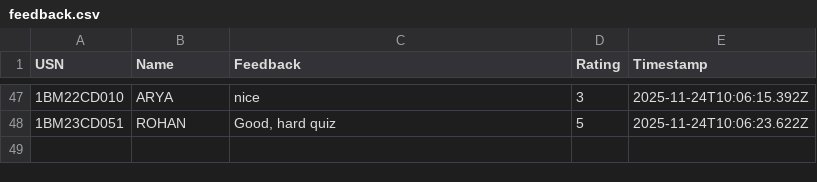
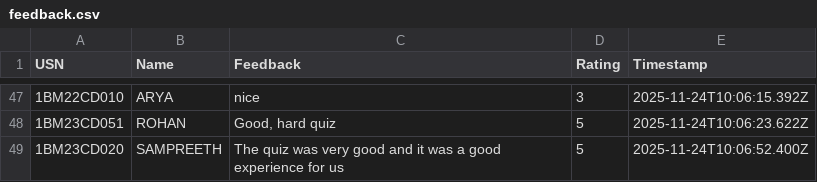
Before and after one commit to Kalyancds/time-series-quiz, a CSV file: feedback.csv, drawn as a sheet; only a part is shown, gaps mark what is left out; the diff names each change by its address in the sheet, - before the commit and + after, or states it on an @@ line.

Commit message:
Append to feedback.csv

```diff
--- a/feedback.csv
+++ b/feedback.csv
+row 49: 1BM23CD020 | SAMPREETH | The quiz was very good and it was a good experience for us | 5 | 2025-11-24T10:06:52.400Z
```
